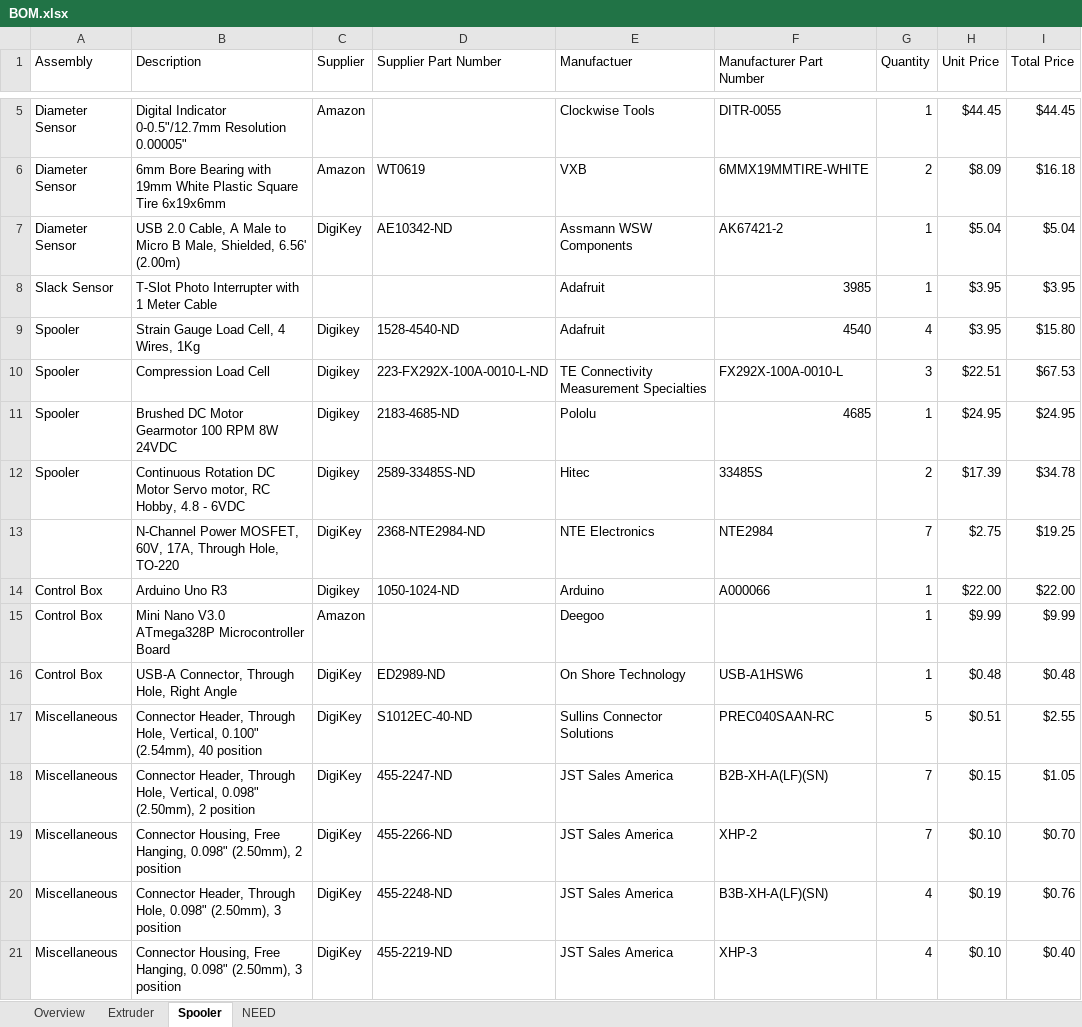
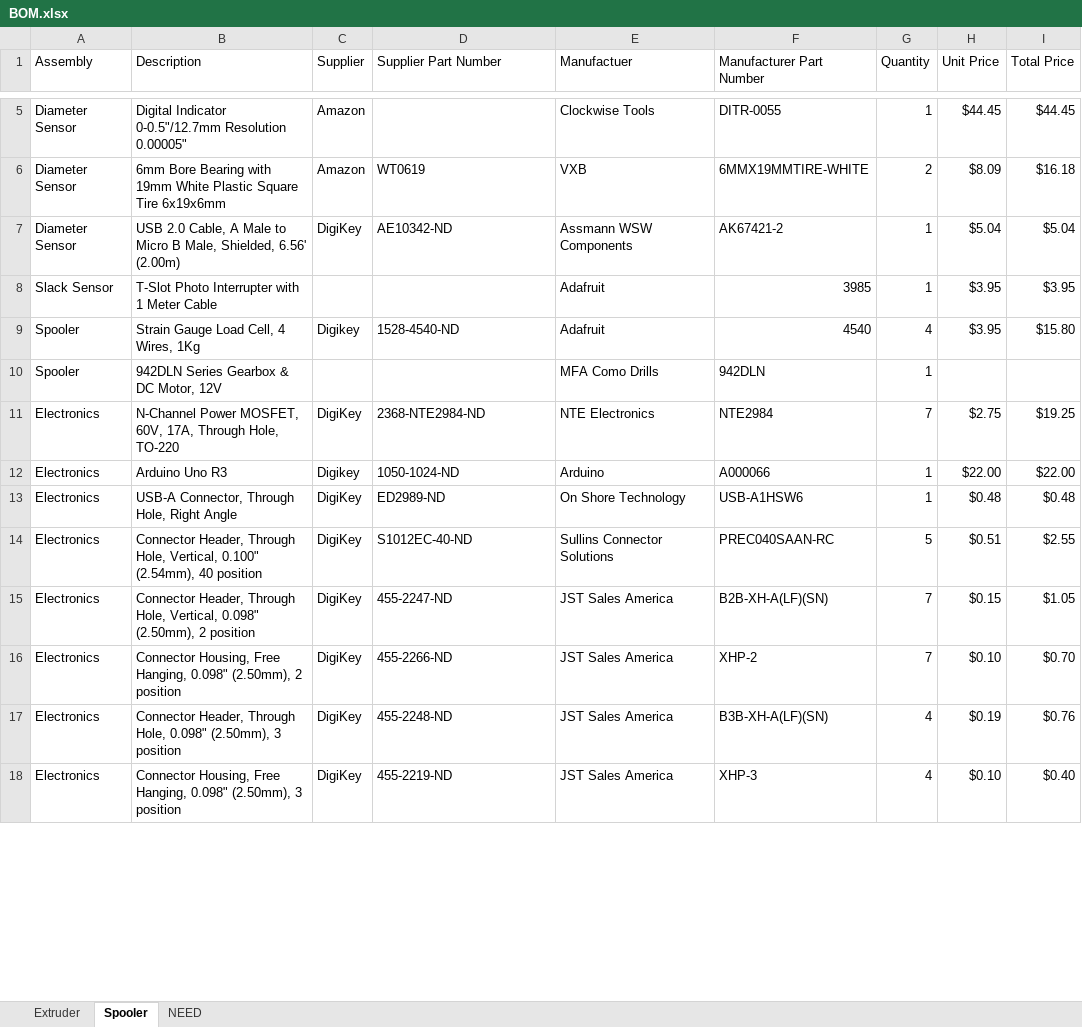
Before and after one commit to VidetteMakes/ValpoFilamentRecycler09, an Excel workbook: BOM/BOM.xlsx, sheet Spooler, drawn as a sheet; only a part is shown, gaps mark what is left out; values as stored, in another font and other column widths than the file's, no borders; table styles not drawn; removed rows and columns are numbered as before the commit, all else as after; the diff covers the shown part only; the diff names each change by its address in the sheet, - before the commit and + after, or states it on an @@ line.

```diff
--- a/BOM/BOM.xlsx (sheet Spooler)
+++ b/BOM/BOM.xlsx (sheet Spooler)
-sheet tab: Overview
-row 10: Spooler | Compression Load Cell | Digikey | 223-FX292X-100A-0010-L-ND | TE Connectivity Measurement Specialties | FX292X-100A-0010-L | 3 | $22.51 | $67.53
-row 11: Spooler | Brushed DC Motor Gearmotor 100 RPM 8W 24VDC | Digikey | 2183-4685-ND | Pololu | 4685 | 1 | $24.95 | $24.95
-row 12: Spooler | Continuous Rotation DC Motor Servo motor, RC Hobby, 4.8 - 6VDC | Digikey | 2589-33485S-ND | Hitec | 33485S | 2 | $17.39 | $34.78
+row 10: Spooler | 942DLN Series Gearbox & DC Motor, 12V |  |  | MFA Como Drills | 942DLN | 1
-A11 (Assembly): (empty)
+A11 (Assembly): Electronics
-A12 (Assembly): Control Box
+A12 (Assembly): Electronics
-row 15: Control Box | Mini Nano V3.0 ATmega328P Microcontroller Board | Amazon |  | Deegoo |  | 1 | $9.99 | $9.99
-A13 (Assembly): Control Box
+A13 (Assembly): Electronics
-A14:A18 (Assembly): Miscellaneous
+A14:A18 (Assembly): Electronics
```
Also changed, not shown: 6 added rows, 7 edited cells and cell formats elsewhere in this sheet, sheet Extruder, sheet NEED.
